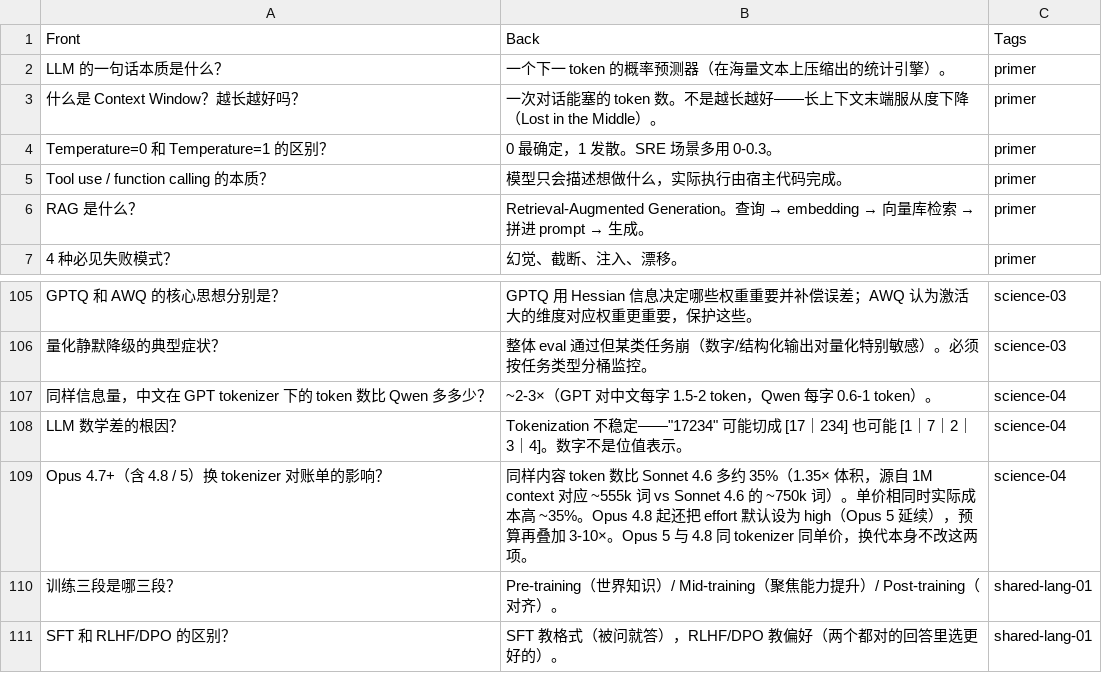
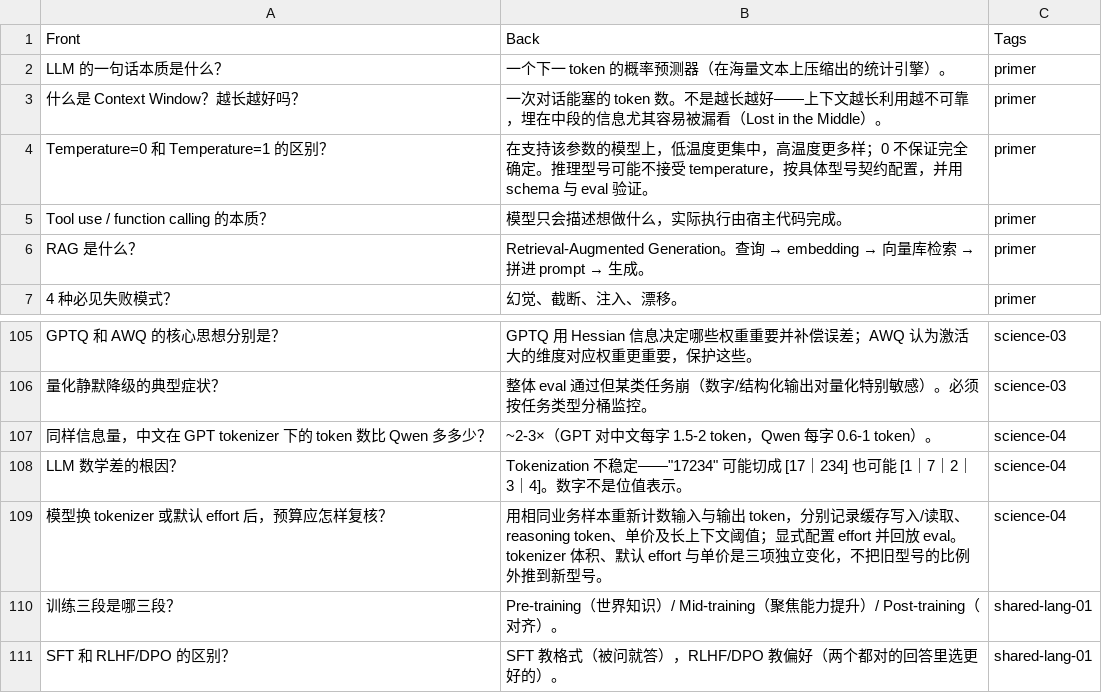
Before and after one commit to oh-my-vibe-coding/ai-reliability-architecture, a CSV file: 复习/anki-import.csv, drawn as a sheet; only a part is shown, gaps mark what is left out.

```diff
--- a/复习/anki-import.csv
+++ b/复习/anki-import.csv
@@ -2,4 +2,4 @@ Front,Back,Tags
 LLM 的一句话本质是什么？,一个下一 token 的概率预测器（在海量文本上压缩出的统计引擎）。,primer
-什么是 Context Window？越长越好吗？,一次对话能塞的 token 数。不是越长越好——长上下文末端服从度下降（Lost in the Middle）。,primer
-Temperature=0 和 Temperature=1 的区别？,0 最确定，1 发散。SRE 场景多用 0-0.3。,primer
+什么是 Context Window？越长越好吗？,一次对话能塞的 token 数。不是越长越好——上下文越长利用越不可靠，埋在中段的信息尤其容易被漏看（Lost in the Middle）。,primer
+Temperature=0 和 Temperature=1 的区别？,在支持该参数的模型上，低温度更集中，高温度更多样；0 不保证完全确定。推理型号可能不接受 temperature，按具体型号契约配置，并用 schema 与 eval 验证。,primer
 Tool use / function calling 的本质？,模型只会描述想做什么，实际执行由宿主代码完成。,primer
@@ -108,3 +108,3 @@ GPTQ 和 AWQ 的核心思想分别是？,GPTQ 用 Hessian 信息决定哪些权
 LLM 数学差的根因？,Tokenization 不稳定——"17234" 可能切成 [17｜234] 也可能 [1｜7｜2｜3｜4]。数字不是位值表示。,science-04
-Opus 4.7+（含 4.8 / 5）换 tokenizer 对账单的影响？,同样内容 token 数比 Sonnet 4.6 多约 35%（1.35× 体积，源自 1M context 对应 ~555k 词 vs Sonnet 4.6 的 ~750k 词）。单价相同时实际成本高 ~35%。Opus 4.8 起还把 effort 默认设为 high（Opus 5 延续），预算再叠加 3-10×。Opus 5 与 4.8 同 tokenizer 同单价，换代本身不改这两项。,science-04
+模型换 tokenizer 或默认 effort 后，预算应怎样复核？,用相同业务样本重新计数输入与输出 token，分别记录缓存写入/读取、reasoning token、单价及长上下文阈值；显式配置 effort 并回放 eval。tokenizer 体积、默认 effort 与单价是三项独立变化，不把旧型号的比例外推到新型号。,science-04
 训练三段是哪三段？,Pre-training（世界知识）/ Mid-training（聚焦能力提升）/ Post-training（对齐）。,shared-lang-01
```
Also changed, not shown: 31 other files.
